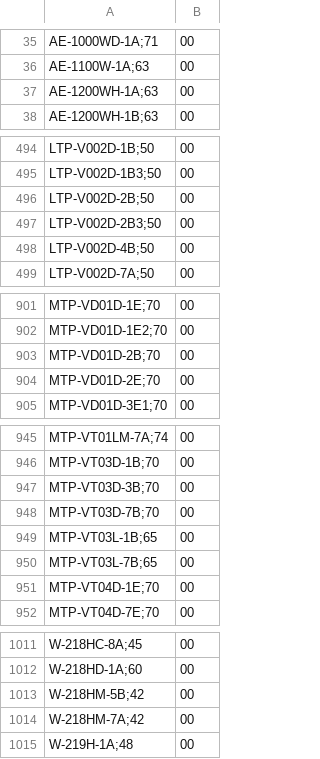
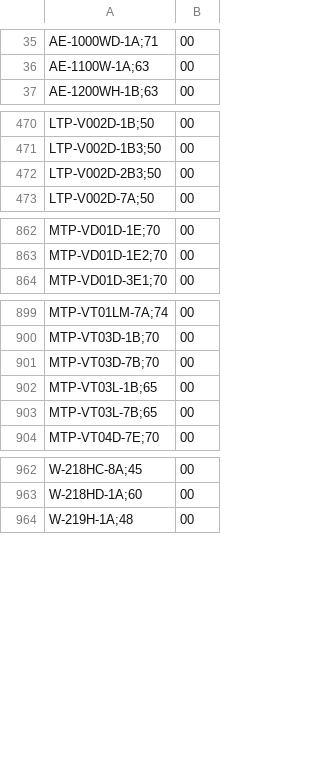
Before and after one commit to DaihatsuHub/CATALOGO-RELOJES-CASIO, a CSV file: stock.csv, drawn as a sheet; only a part is shown, gaps mark what is left out; the diff covers the shown part only; the diff names each change by its address in the sheet, - before the commit and + after, or states it on an @@ line.

```diff
--- a/stock.csv
+++ b/stock.csv
-row 37: AE-1200WH-1A;63 | 00
-row 496: LTP-V002D-2B;50 | 00
-row 498: LTP-V002D-4B;50 | 00
-row 903: MTP-VD01D-2B;70 | 00
-row 904: MTP-VD01D-2E;70 | 00
-row 947: MTP-VT03D-3B;70 | 00
-row 951: MTP-VT04D-1E;70 | 00
-row 1013: W-218HM-5B;42 | 00
-row 1014: W-218HM-7A;42 | 00
```
Also changed, not shown: 42 removed rows elsewhere in this file.
